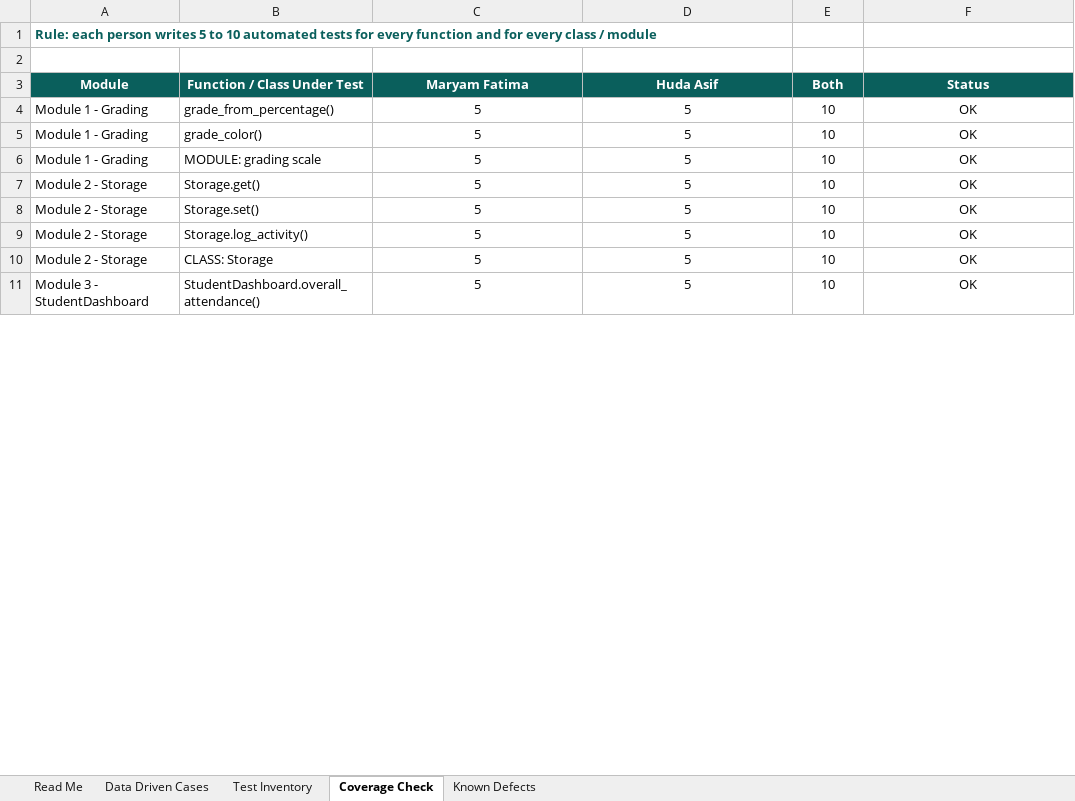
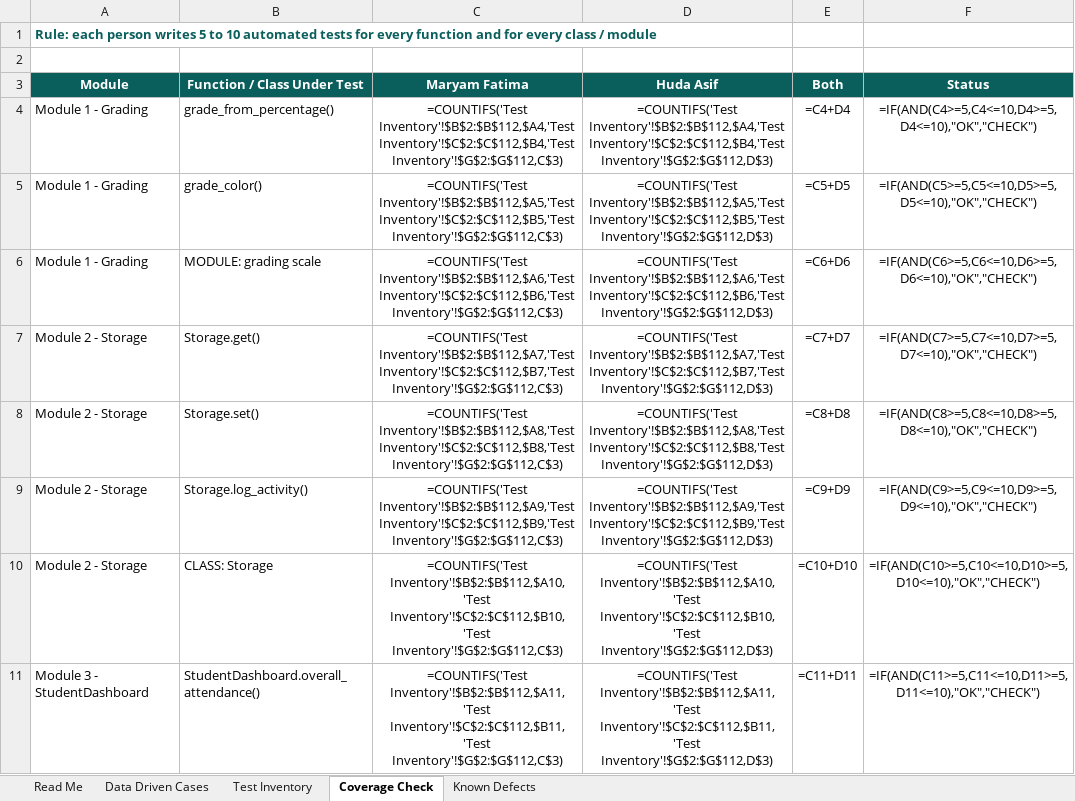
Before and after one commit to maryamfatima1412/SQE-Unit-Test-Automation, an Excel workbook: docs/Unit_Test_Cases.xlsx, sheet Coverage Check, drawn as a sheet; only a part is shown; values as stored, in another font and other column widths than the file's, no borders; formulas without a stored value are shown as written; conditional formats not drawn; the diff covers the shown part only; the diff names each change by its address in the sheet, - before the commit and + after, or states it on an @@ line.

Commit message:
Add data-driven test rows

```diff
--- a/docs/Unit_Test_Cases.xlsx (sheet Coverage Check)
+++ b/docs/Unit_Test_Cases.xlsx (sheet Coverage Check)
-C4 (Maryam Fatima): 5
+C4 (Maryam Fatima): =COUNTIFS('Test Inventory'!$B$2:$B$112,$A4,'Test Inventory'!$C$2:$C$112,$B4,'Test Inventory'!$G$2:$G$112,C$3)
-D4 (Huda Asif): 5
+D4 (Huda Asif): =COUNTIFS('Test Inventory'!$B$2:$B$112,$A4,'Test Inventory'!$C$2:$C$112,$B4,'Test Inventory'!$G$2:$G$112,D$3)
-E4 (Both): 10
+E4 (Both): =C4+D4
-F4 (Status): OK
+F4 (Status): =IF(AND(C4>=5,C4<=10,D4>=5,D4<=10),"OK","CHECK")
-C5 (Maryam Fatima): 5
+C5 (Maryam Fatima): =COUNTIFS('Test Inventory'!$B$2:$B$112,$A5,'Test Inventory'!$C$2:$C$112,$B5,'Test Inventory'!$G$2:$G$112,C$3)
-D5 (Huda Asif): 5
+D5 (Huda Asif): =COUNTIFS('Test Inventory'!$B$2:$B$112,$A5,'Test Inventory'!$C$2:$C$112,$B5,'Test Inventory'!$G$2:$G$112,D$3)
-E5 (Both): 10
+E5 (Both): =C5+D5
-F5 (Status): OK
+F5 (Status): =IF(AND(C5>=5,C5<=10,D5>=5,D5<=10),"OK","CHECK")
-C6 (Maryam Fatima): 5
+C6 (Maryam Fatima): =COUNTIFS('Test Inventory'!$B$2:$B$112,$A6,'Test Inventory'!$C$2:$C$112,$B6,'Test Inventory'!$G$2:$G$112,C$3)
-D6 (Huda Asif): 5
+D6 (Huda Asif): =COUNTIFS('Test Inventory'!$B$2:$B$112,$A6,'Test Inventory'!$C$2:$C$112,$B6,'Test Inventory'!$G$2:$G$112,D$3)
-E6 (Both): 10
+E6 (Both): =C6+D6
-F6 (Status): OK
+F6 (Status): =IF(AND(C6>=5,C6<=10,D6>=5,D6<=10),"OK","CHECK")
-C7 (Maryam Fatima): 5
+C7 (Maryam Fatima): =COUNTIFS('Test Inventory'!$B$2:$B$112,$A7,'Test Inventory'!$C$2:$C$112,$B7,'Test Inventory'!$G$2:$G$112,C$3)
-D7 (Huda Asif): 5
+D7 (Huda Asif): =COUNTIFS('Test Inventory'!$B$2:$B$112,$A7,'Test Inventory'!$C$2:$C$112,$B7,'Test Inventory'!$G$2:$G$112,D$3)
-E7 (Both): 10
+E7 (Both): =C7+D7
-F7 (Status): OK
+F7 (Status): =IF(AND(C7>=5,C7<=10,D7>=5,D7<=10),"OK","CHECK")
-C8 (Maryam Fatima): 5
+C8 (Maryam Fatima): =COUNTIFS('Test Inventory'!$B$2:$B$112,$A8,'Test Inventory'!$C$2:$C$112,$B8,'Test Inventory'!$G$2:$G$112,C$3)
-D8 (Huda Asif): 5
+D8 (Huda Asif): =COUNTIFS('Test Inventory'!$B$2:$B$112,$A8,'Test Inventory'!$C$2:$C$112,$B8,'Test Inventory'!$G$2:$G$112,D$3)
-E8 (Both): 10
+E8 (Both): =C8+D8
-F8 (Status): OK
+F8 (Status): =IF(AND(C8>=5,C8<=10,D8>=5,D8<=10),"OK","CHECK")
-C9 (Maryam Fatima): 5
+C9 (Maryam Fatima): =COUNTIFS('Test Inventory'!$B$2:$B$112,$A9,'Test Inventory'!$C$2:$C$112,$B9,'Test Inventory'!$G$2:$G$112,C$3)
-D9 (Huda Asif): 5
+D9 (Huda Asif): =COUNTIFS('Test Inventory'!$B$2:$B$112,$A9,'Test Inventory'!$C$2:$C$112,$B9,'Test Inventory'!$G$2:$G$112,D$3)
-E9 (Both): 10
+E9 (Both): =C9+D9
-F9 (Status): OK
+F9 (Status): =IF(AND(C9>=5,C9<=10,D9>=5,D9<=10),"OK","CHECK")
-C10 (Maryam Fatima): 5
+C10 (Maryam Fatima): =COUNTIFS('Test Inventory'!$B$2:$B$112,$A10,'Test Inventory'!$C$2:$C$112,$B10,'Test Inventory'!$G$2:$G$112,C$3)
-D10 (Huda Asif): 5
+D10 (Huda Asif): =COUNTIFS('Test Inventory'!$B$2:$B$112,$A10,'Test Inventory'!$C$2:$C$112,$B10,'Test Inventory'!$G$2:$G$112,D$3)
-E10 (Both): 10
+E10 (Both): =C10+D10
-F10 (Status): OK
+F10 (Status): =IF(AND(C10>=5,C10<=10,D10>=5,D10<=10),"OK","CHECK")
-C11 (Maryam Fatima): 5
+C11 (Maryam Fatima): =COUNTIFS('Test Inventory'!$B$2:$B$112,$A11,'Test Inventory'!$C$2:$C$112,$B11,'Test Inventory'!$G$2:$G$112,C$3)
-D11 (Huda Asif): 5
+D11 (Huda Asif): =COUNTIFS('Test Inventory'!$B$2:$B$112,$A11,'Test Inventory'!$C$2:$C$112,$B11,'Test Inventory'!$G$2:$G$112,D$3)
-E11 (Both): 10
+E11 (Both): =C11+D11
-F11 (Status): OK
+F11 (Status): =IF(AND(C11>=5,C11<=10,D11>=5,D11<=10),"OK","CHECK")
```
Also changed, not shown: 1 added row, 1 removed row and 15 edited cells elsewhere in this sheet, sheet Data Driven Cases, charts or pictures, 2 other files.
